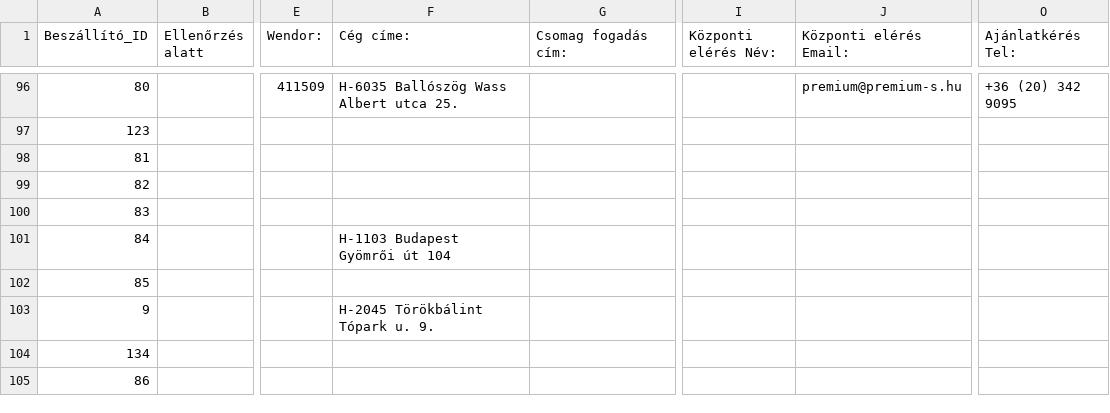
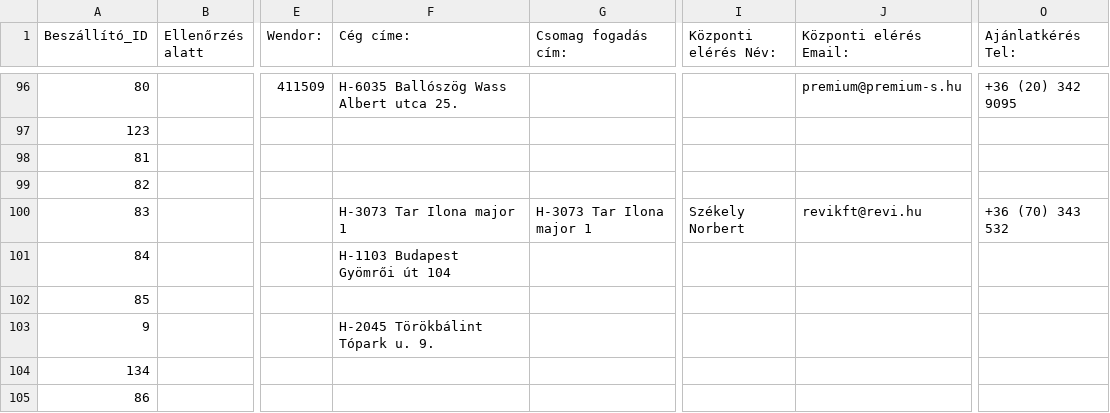
Before and after one commit to csalanka/Logisztika3, a CSV file: data/szallitoi_cimjegyzek.csv, drawn as a sheet; only a part is shown, gaps mark what is left out; the diff names each change by its address in the sheet, - before the commit and + after, or states it on an @@ line.

Commit message:
Add files via upload

```diff
--- a/data/szallitoi_cimjegyzek.csv
+++ b/data/szallitoi_cimjegyzek.csv
-F100 (Cég címe:): (empty)
+F100 (Cég címe:): H-3073 Tar Ilona major 1
-G100 (Csomag fogadás cím:): (empty)
+G100 (Csomag fogadás cím:): H-3073 Tar Ilona major 1
-I100 (Központi elérés Név:): (empty)
+I100 (Központi elérés Név:): Székely Norbert
-J100 (Központi elérés Email:): (empty)
+J100 (Központi elérés Email:): revikft@revi.hu
-O100 (Ajánlatkérés Tel:): (empty)
+O100 (Ajánlatkérés Tel:): +36 (70) 343 532
```
